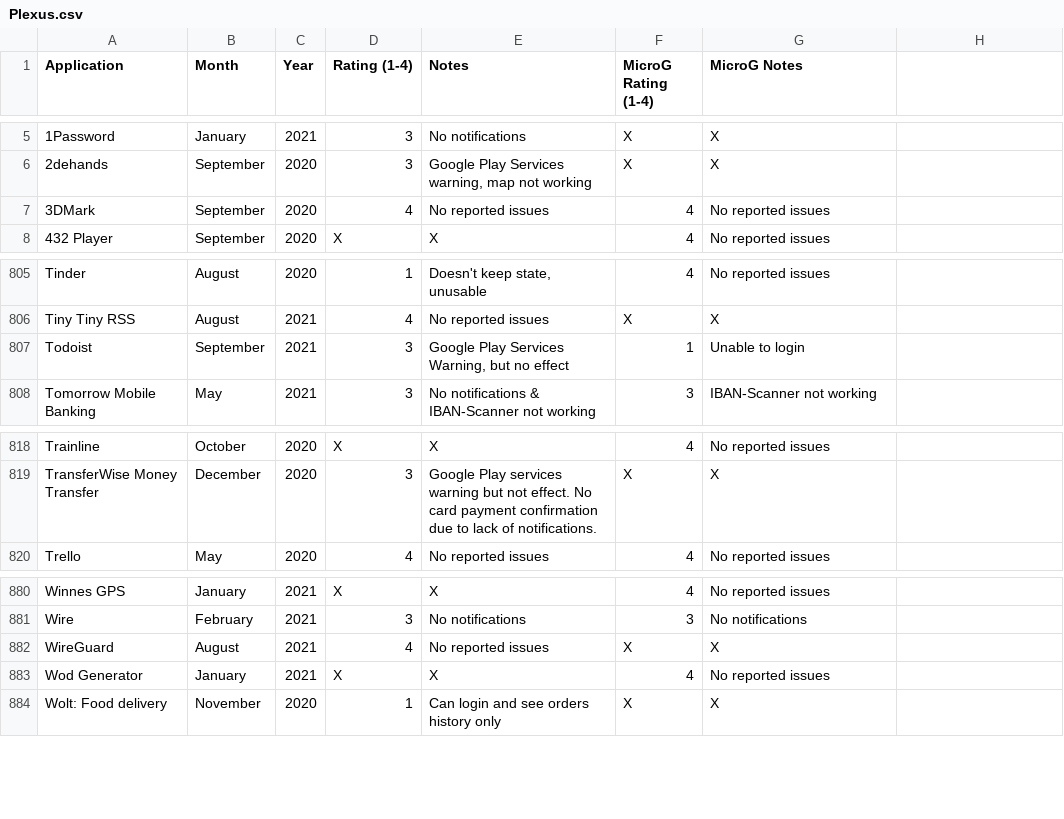
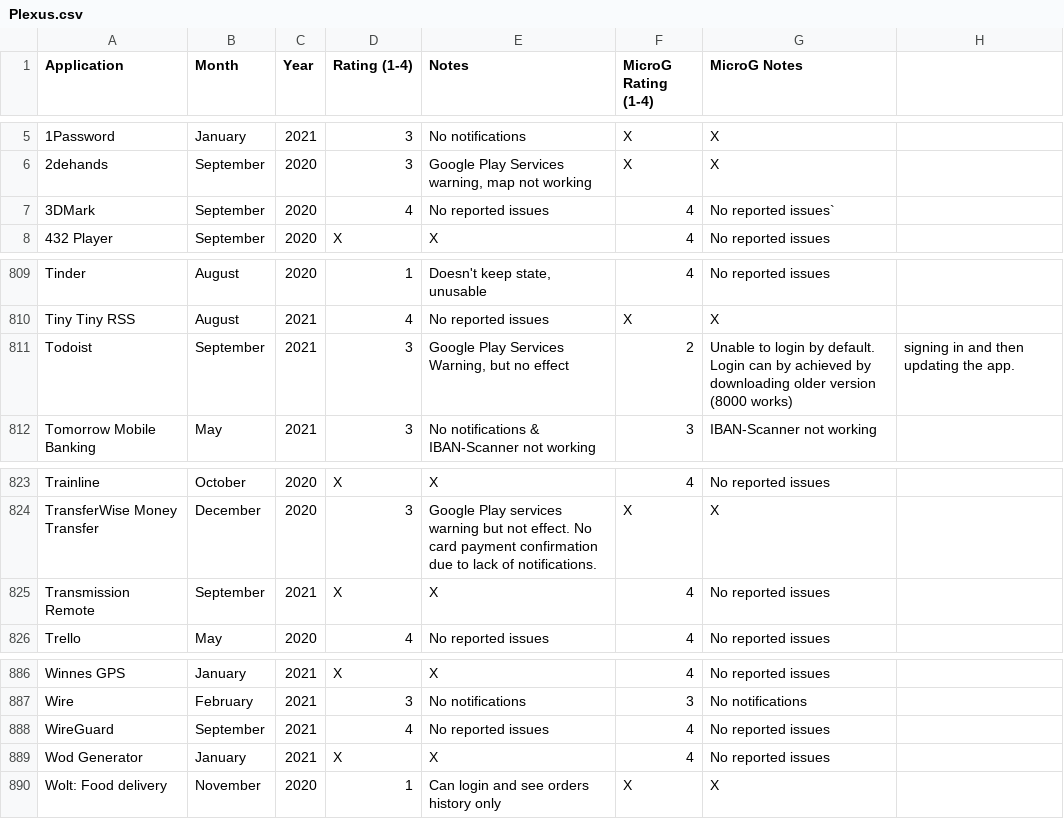
Before and after one commit to techlore/plexus, a CSV file: src/data/Plexus.csv, drawn as a sheet; only a part is shown, gaps mark what is left out; the diff covers the shown part only.

```diff
--- a/src/data/Plexus.csv
+++ b/src/data/Plexus.csv
@@ -6,3 +6,3 @@ Application,Month,Year,Rating (1-4),Notes,MicroG Rating (1-4),MicroG Notes
 2dehands,September,2020,3,"Google Play Services warning, map not working",X,X
-3DMark,September,2020,4,No reported issues,4,No reported issues
+3DMark,September,2020,4,No reported issues,4,No reported issues`
 432 Player,September,2020,X,X,4,No reported issues
@@ -806,3 +810,3 @@ Tinder,August,2020,1,"Doesn't keep state, unusable",4,No reported issues
 Tiny Tiny RSS,August,2021,4,No reported issues,X,X
-Todoist,September,2021,3,"Google Play Services Warning, but no effect",1,Unable to login
+Todoist,September,2021,3,"Google Play Services Warning, but no effect",2,Unable to login by default. Login can by achieved by downloading older version (8000 works), signing in and then updating the app.
 Tomorrow Mobile Banking,May,2021,3,No notifications & IBAN-Scanner not working,3,IBAN-Scanner not working
@@ -819,2 +824,3 @@ Trainline,October,2020,X,X,4,No reported issues
 TransferWise Money Transfer,December,2020,3,Google Play services warning but not effect. No card payment confirmation due to lack of notifications.,X,X
+Transmission Remote,September,2021,X,X,4,No reported issues
 Trello,May,2020,4,No reported issues,4,No reported issues
@@ -881,3 +887,3 @@ Winnes GPS,January,2021,X,X,4,No reported issues
 Wire,February,2021,3,No notifications,3,No notifications
-WireGuard,August,2021,4,No reported issues,X,X
+WireGuard,September,2021,4,No reported issues,4,No reported issues
 Wod Generator,January,2021,X,X,4,No reported issues
```
Also changed, not shown: 5 added rows elsewhere in this file.
